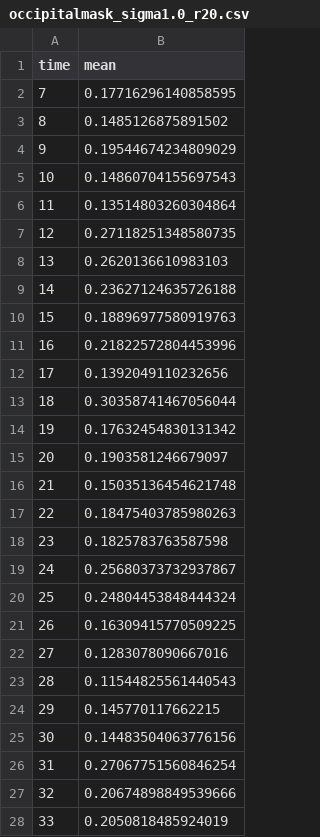
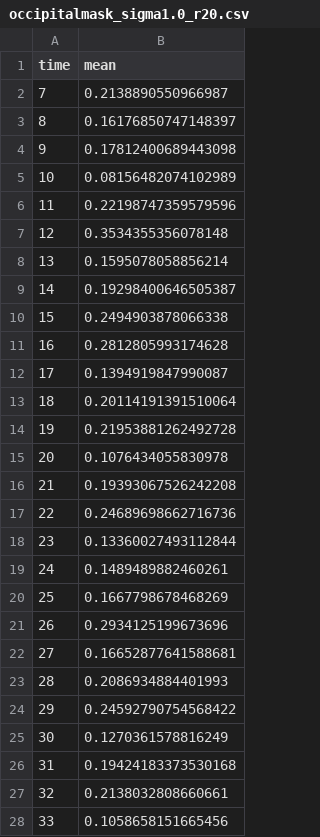
Before and after one commit to BorgwardtLab/fMRI_Cubical_Persistence, a CSV file: results/across_cohort_variability/occipitalmask_sigma1.0_r20.csv, drawn as a sheet; only a part is shown; the diff covers the shown part only.

Commit message:
Updated across-variability curves

```diff
--- a/results/across_cohort_variability/occipitalmask_sigma1.0_r20.csv
+++ b/results/across_cohort_variability/occipitalmask_sigma1.0_r20.csv
@@ -1,28 +1,28 @@
 time,mean
-7,0.17716296140858595
-8,0.1485126875891502
-9,0.19544674234809029
-10,0.14860704155697543
-11,0.13514803260304864
-12,0.27118251348580735
-13,0.2620136610983103
-14,0.23627124635726188
-15,0.18896977580919763
-16,0.21822572804453996
-17,0.1392049110232656
-18,0.30358741467056044
-19,0.17632454830131342
-20,0.1903581246679097
-21,0.15035136454621748
-22,0.18475403785980263
-23,0.1825783763587598
-24,0.25680373732937867
-25,0.24804453848444324
-26,0.16309415770509225
-27,0.1283078090667016
-28,0.11544825561440543
-29,0.145770117662215
-30,0.14483504063776156
-31,0.27067751560846254
-32,0.20674898849539666
-33,0.2050818485924019
+7,0.2138890550966987
+8,0.16176850747148397
+9,0.17812400689443098
+10,0.08156482074102989
+11,0.22198747359579596
+12,0.3534355356078148
+13,0.1595078058856214
+14,0.19298400646505387
+15,0.2494903878066338
+16,0.2812805993174628
+17,0.1394919847990087
+18,0.20114191391510064
+19,0.21953881262492728
+20,0.1076434055830978
+21,0.19393067526242208
+22,0.24689698662716736
+23,0.13360027493112844
+24,0.1489489882460261
+25,0.1667798678468269
+26,0.2934125199673696
+27,0.16652877641588681
+28,0.2086934884401993
+29,0.24592790754568422
+30,0.1270361578816249
+31,0.19424183373530168
+32,0.2138032808660661
+33,0.1058658151665456
```
Also changed, not shown: 134 edited cells elsewhere in this file, results/across_cohort_variability/brainmask_sigma1.0_r20.csv, results/across_cohort_variability/xormask_sigma1.0_r20.csv.
